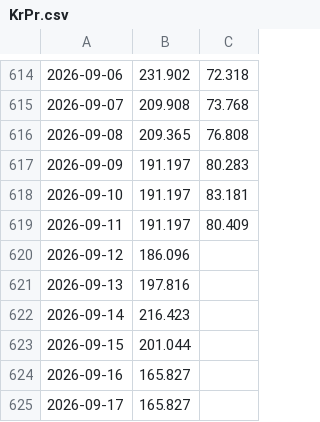
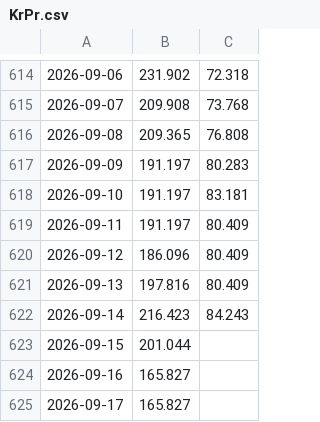
Before and after one commit to Economics-SP-V/Test, a CSV file: Produkte/Preise/KrPr.csv, drawn as a sheet; only a part is shown, gaps mark what is left out; the diff names each change by its address in the sheet, - before the commit and + after, or states it on an @@ line.

```diff
--- a/Produkte/Preise/KrPr.csv
+++ b/Produkte/Preise/KrPr.csv
-C620:C621: (empty)
+C620:C621: 80.409
-C622: (empty)
+C622: 84.243
```
Also changed, not shown: Produkte/Preise/Preise.csv, 2 other files.
